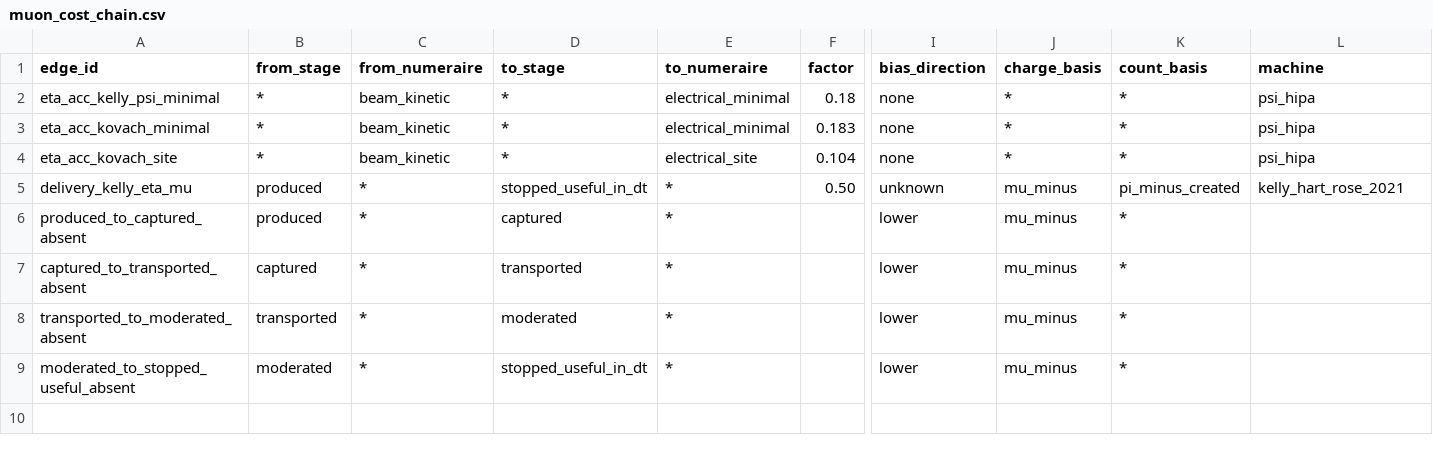
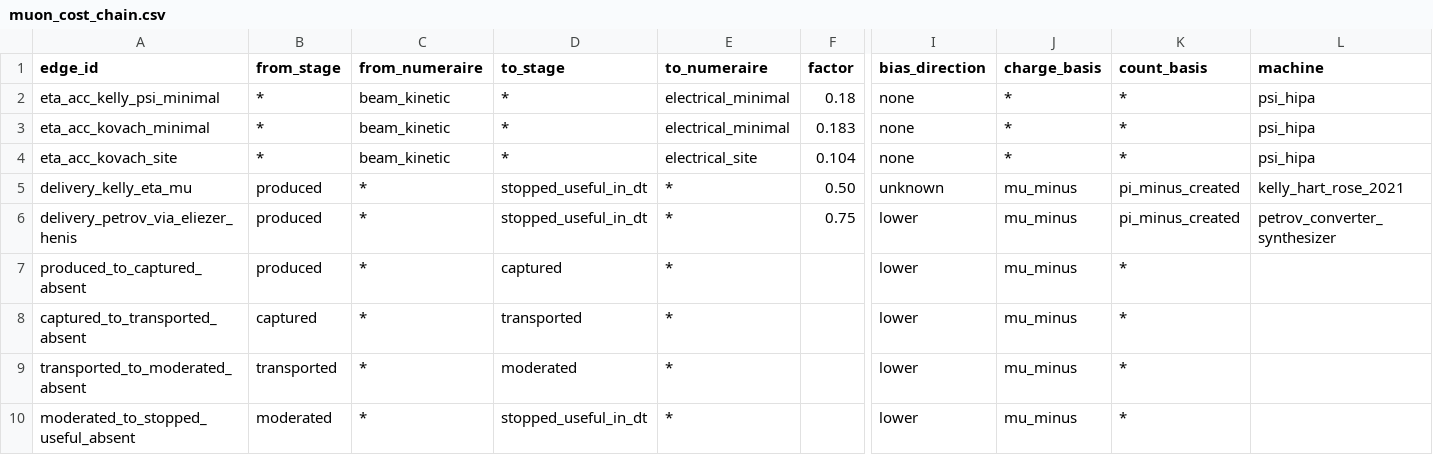
Before and after one commit to bryannasr4-gif/openmucf, a CSV file: openmucf/data/muon_cost_chain.csv, drawn as a sheet; only a part is shown, gaps mark what is left out; rows hold the shown columns only; the diff names each change by its address in the sheet, - before the commit and + after, or states it on an @@ line.

Commit message:
Add to the muon-cost chain the calculated fraction of created pions that Petrov's converter-synthesizer converts into muons taking part in d-t catalysis, as Eliezer and Henis relay it: graded relayed_unread, a new evidence grade that is not sourced, for a number a source attributes to a primary not read here, with bias lower for the optimism their own caveat states. Regenerate the coverage statement: none of the stage advances is sourced, the relayed factor spans them all and is stated for a machine no row prices, and a figure composed through it is a bound. The three printed path figures do not change.

```diff
--- a/openmucf/data/muon_cost_chain.csv
+++ b/openmucf/data/muon_cost_chain.csv
+row 6: delivery_petrov_via_eliezer_henis | produced | * | stopped_useful_in_dt | * | 0.75 | lower | mu_minus | pi_minus_created | petrov_converter_synthesizer
```
Also changed, not shown: 10 other files.
